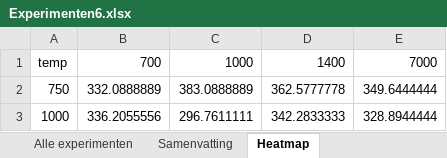
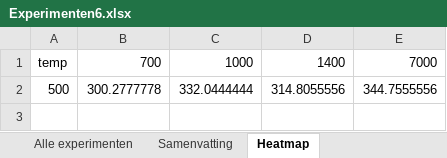
Before and after one commit to FeevanZoghel/OR5, an Excel workbook: Experimenten6.xlsx, sheet Heatmap, drawn as a sheet; values as stored, in another font and other column widths than the file's, no borders; removed rows and columns are numbered as before the commit, all else as after; the diff names each change by its address in the sheet, - before the commit and + after, or states it on an @@ line.

```diff
--- a/Experimenten6.xlsx (sheet Heatmap)
+++ b/Experimenten6.xlsx (sheet Heatmap)
-row 2: 750 | 332.0888889 | 383.0888889 | 362.5777778 | 349.6444444
-row 3: 1000 | 336.2055556 | 296.7611111 | 342.2833333 | 328.8944444
+row 2: 500 | 300.2777778 | 332.0444444 | 314.8055556 | 344.7555556
```
Also changed, not shown: sheet Alle experimenten, sheet Samenvatting, charts or pictures, Experimenten5.xlsx, Results_SA_improved.xlsx, 2 other files.
